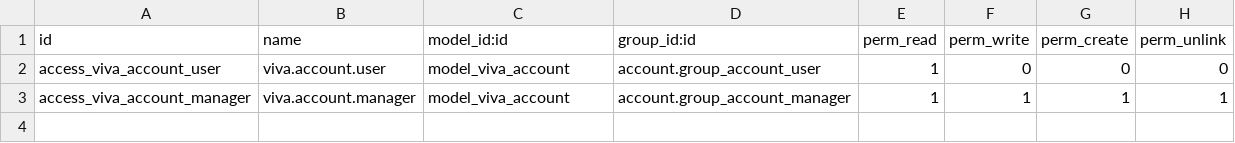
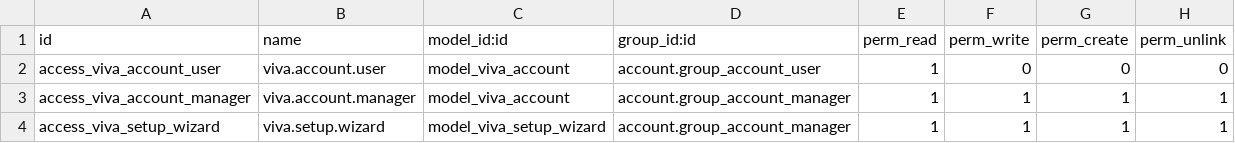
Before and after one commit to vlassisemm/odoo-modules, a CSV file: account_online_viva/security/ir.model.access.csv, drawn as a sheet; the diff names each change by its address in the sheet, - before the commit and + after, or states it on an @@ line.

Commit message:
feat(viva): setup wizard to test creds and discover wallets

```diff
--- a/account_online_viva/security/ir.model.access.csv
+++ b/account_online_viva/security/ir.model.access.csv
+row 4: access_viva_setup_wizard | viva.setup.wizard | model_viva_setup_wizard | account.group_account_manager | 1 | 1 | 1 | 1
```
Also changed, not shown: 5 other files.
